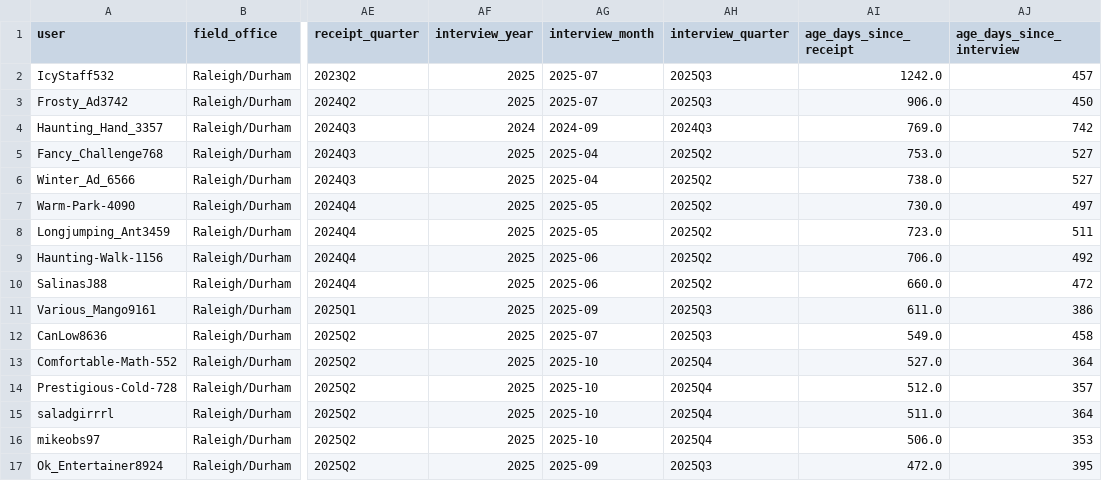
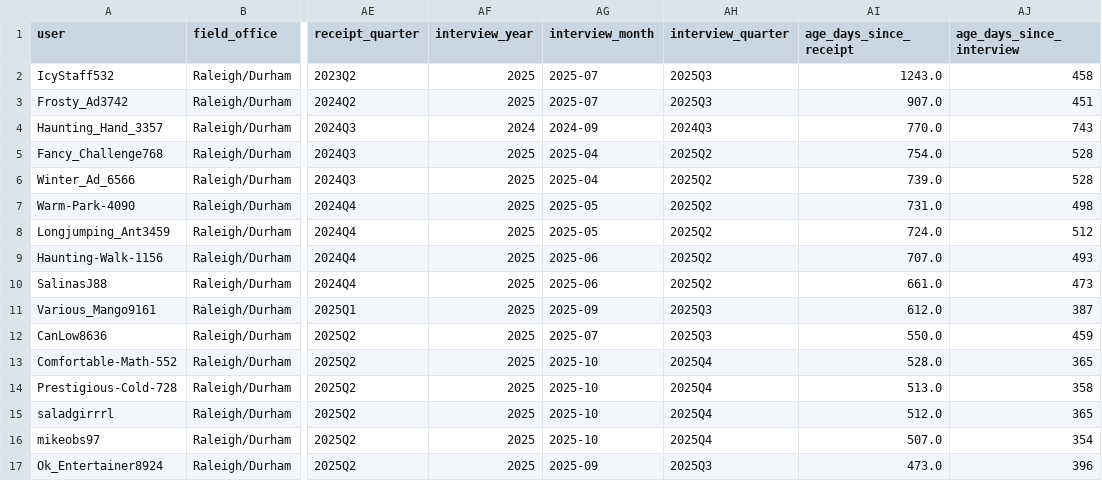
Before and after one commit to a-earthperson/rdu-timeline-analysis, a CSV file: docs/results/latest/processed/dataset_filtered.csv, drawn as a sheet; only a part is shown, gaps mark what is left out; the diff covers the shown part only; the diff names each change by its address in the sheet, - before the commit and + after, or states it on an @@ line.

```diff
--- a/docs/results/latest/processed/dataset_filtered.csv
+++ b/docs/results/latest/processed/dataset_filtered.csv
-AI2 (age_days_since_receipt): 1242.0
+AI2 (age_days_since_receipt): 1243.0
-AJ2 (age_days_since_interview): 457
+AJ2 (age_days_since_interview): 458
-AI3 (age_days_since_receipt): 906.0
+AI3 (age_days_since_receipt): 907.0
-AJ3 (age_days_since_interview): 450
+AJ3 (age_days_since_interview): 451
-AI4 (age_days_since_receipt): 769.0
+AI4 (age_days_since_receipt): 770.0
-AJ4 (age_days_since_interview): 742
+AJ4 (age_days_since_interview): 743
-AI5 (age_days_since_receipt): 753.0
+AI5 (age_days_since_receipt): 754.0
-AJ5:AJ6 (age_days_since_interview): 527
+AJ5:AJ6 (age_days_since_interview): 528
-AI6 (age_days_since_receipt): 738.0
+AI6 (age_days_since_receipt): 739.0
-AI7 (age_days_since_receipt): 730.0
+AI7 (age_days_since_receipt): 731.0
-AJ7 (age_days_since_interview): 497
+AJ7 (age_days_since_interview): 498
-AI8 (age_days_since_receipt): 723.0
+AI8 (age_days_since_receipt): 724.0
-AJ8 (age_days_since_interview): 511
+AJ8 (age_days_since_interview): 512
-AI9 (age_days_since_receipt): 706.0
+AI9 (age_days_since_receipt): 707.0
-AJ9 (age_days_since_interview): 492
+AJ9 (age_days_since_interview): 493
-AI10 (age_days_since_receipt): 660.0
+AI10 (age_days_since_receipt): 661.0
-AJ10 (age_days_since_interview): 472
+AJ10 (age_days_since_interview): 473
-AI11 (age_days_since_receipt): 611.0
+AI11 (age_days_since_receipt): 612.0
-AJ11 (age_days_since_interview): 386
+AJ11 (age_days_since_interview): 387
-AI12 (age_days_since_receipt): 549.0
+AI12 (age_days_since_receipt): 550.0
-AJ12 (age_days_since_interview): 458
+AJ12 (age_days_since_interview): 459
-AI13 (age_days_since_receipt): 527.0
+AI13 (age_days_since_receipt): 528.0
-AJ13 (age_days_since_interview): 364
+AJ13 (age_days_since_interview): 365
-AI14 (age_days_since_receipt): 512.0
+AI14 (age_days_since_receipt): 513.0
-AJ14 (age_days_since_interview): 357
+AJ14 (age_days_since_interview): 358
-AI15 (age_days_since_receipt): 511.0
+AI15 (age_days_since_receipt): 512.0
-AJ15 (age_days_since_interview): 364
+AJ15 (age_days_since_interview): 365
-AI16 (age_days_since_receipt): 506.0
+AI16 (age_days_since_receipt): 507.0
-AJ16 (age_days_since_interview): 353
+AJ16 (age_days_since_interview): 354
-AI17 (age_days_since_receipt): 472.0
+AI17 (age_days_since_receipt): 473.0
-AJ17 (age_days_since_interview): 395
+AJ17 (age_days_since_interview): 396
```
Also changed, not shown: 59 edited cells elsewhere in this file, docs/results/latest/tables/pending_predictions.csv, 20 other files.
